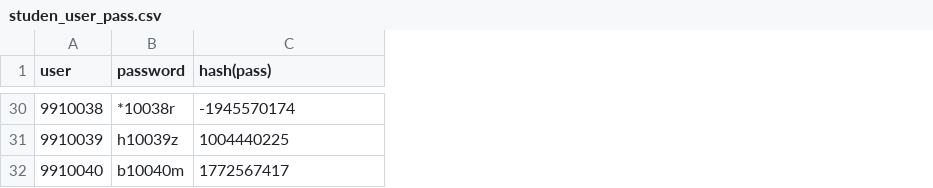
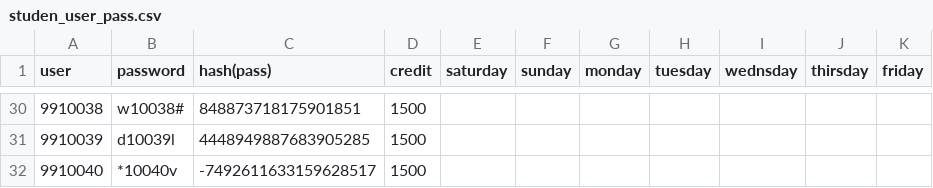
Before and after one commit to behathenimru/project5, a CSV file: studen_user_pass.csv, drawn as a sheet; only a part is shown, gaps mark what is left out; the diff covers the shown part only; the diff names each change by its address in the sheet, - before the commit and + after, or states it on an @@ line.

Commit message:
user_pass added

```diff
--- a/studen_user_pass.csv
+++ b/studen_user_pass.csv
+column D (credit), rows 30-32: all 1500
+column E (saturday), empty
+column F (sunday), empty
+column G (monday), empty
+column H (tuesday), empty
+column I (wednsday), empty
+column J (thirsday), empty
+column K (friday), empty
-B30 (password): *10038r
+B30 (password): w10038#
-C30 (hash(pass)): -1945570174
+C30 (hash(pass)): 848873718175901851
-B31 (password): h10039z
+B31 (password): d10039l
-C31 (hash(pass)): 1004440225
+C31 (hash(pass)): 4448949887683905285
-B32 (password): b10040m
+B32 (password): *10040v
-C32 (hash(pass)): 1772567417
+C32 (hash(pass)): -7492611633159628517
```
Also changed, not shown: 56 edited cells elsewhere in this file, 1 other file.
